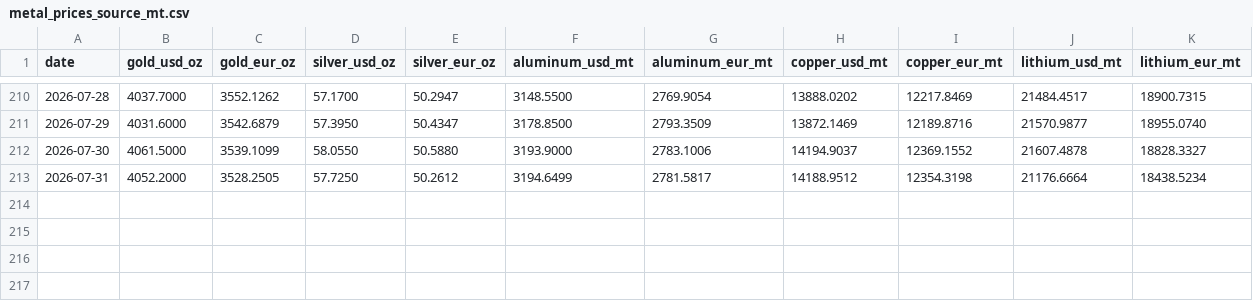
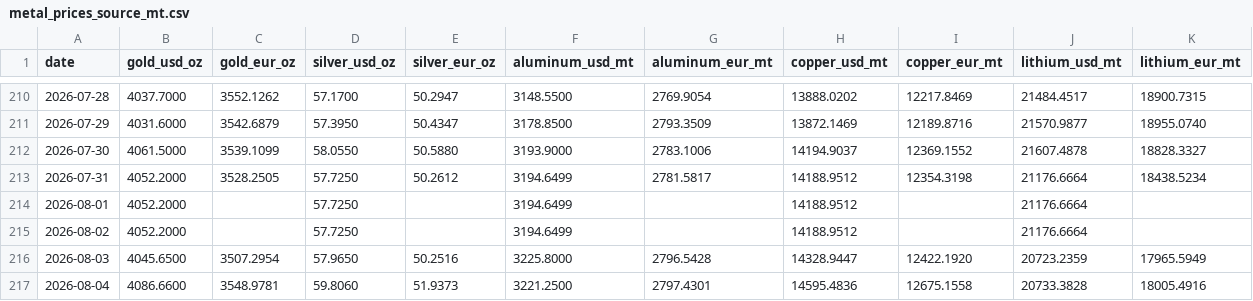
Before and after one commit to aojald/metalprice, a CSV file: metal_prices_source_mt.csv, drawn as a sheet; only a part is shown, gaps mark what is left out.

Commit message:
chore: refresh metals data

```diff
--- a/metal_prices_source_mt.csv
+++ b/metal_prices_source_mt.csv
@@ -213 +213,5 @@ date,gold_usd_oz,gold_eur_oz,silver_usd_oz,silver_eur_oz,aluminum_usd_mt,aluminu
 2026-07-31,4052.2000,3528.2505,57.7250,50.2612,3194.6499,2781.5817,14188.9512,12354.3198,21176.6664,18438.5234
+2026-08-01,4052.2000,,57.7250,,3194.6499,,14188.9512,,21176.6664,
+2026-08-02,4052.2000,,57.7250,,3194.6499,,14188.9512,,21176.6664,
+2026-08-03,4045.6500,3507.2954,57.9650,50.2516,3225.8000,2796.5428,14328.9447,12422.1920,20723.2359,17965.5949
+2026-08-04,4086.6600,3548.9781,59.8060,51.9373,3221.2500,2797.4301,14595.4836,12675.1558,20733.3828,18005.4916
```
Also changed, not shown: metal_prices_last_month_mt.csv, 1 other file.
